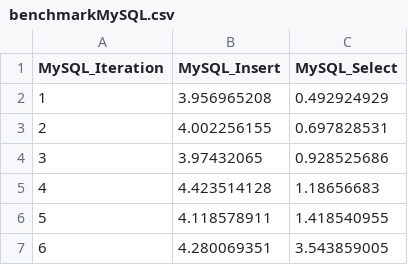
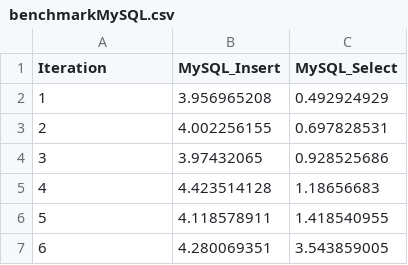
Before and after one commit to GuilhermeVCCdaSilva/Couchbase-VS-Postgres, a CSV file: MoreData/benchmarkMySQL.csv, drawn as a sheet; only a part is shown.

Commit message:
Update benchmarkMySQL.csv

```diff
--- a/MoreData/benchmarkMySQL.csv
+++ b/MoreData/benchmarkMySQL.csv
@@ -1,2 +1,2 @@
-MySQL_Iteration,MySQL_Insert,MySQL_Select
+Iteration,MySQL_Insert,MySQL_Select
 1,3.956965208,0.492924929
```
